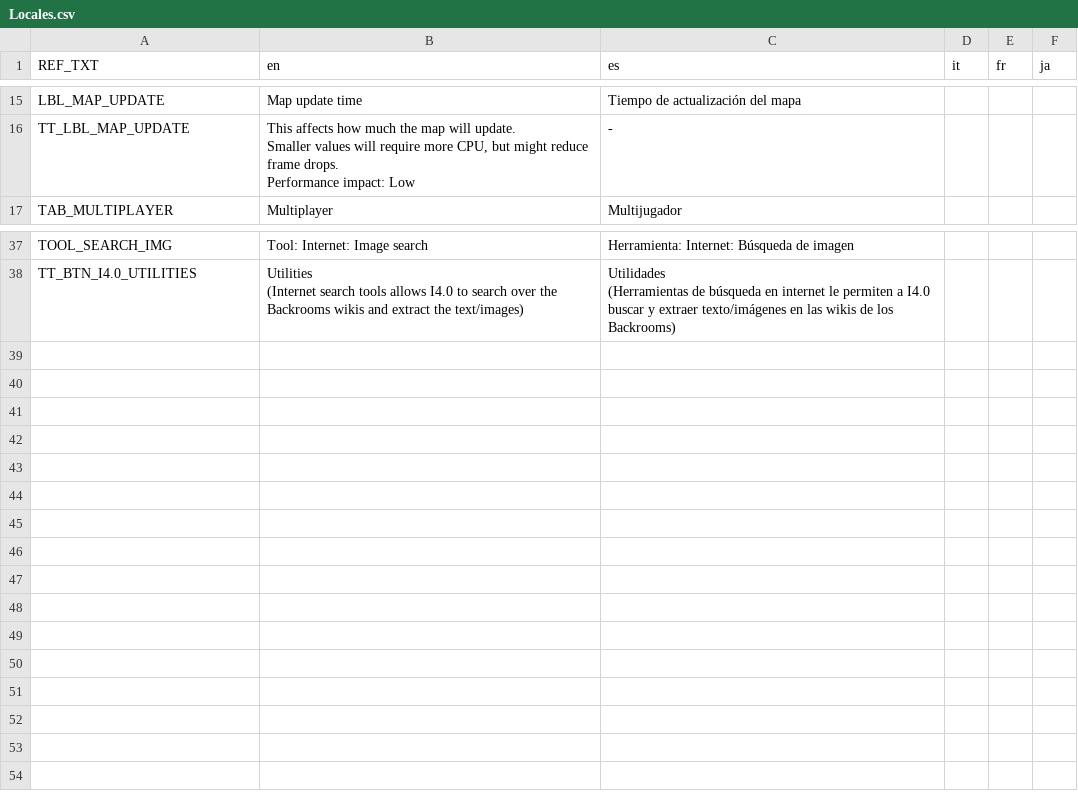
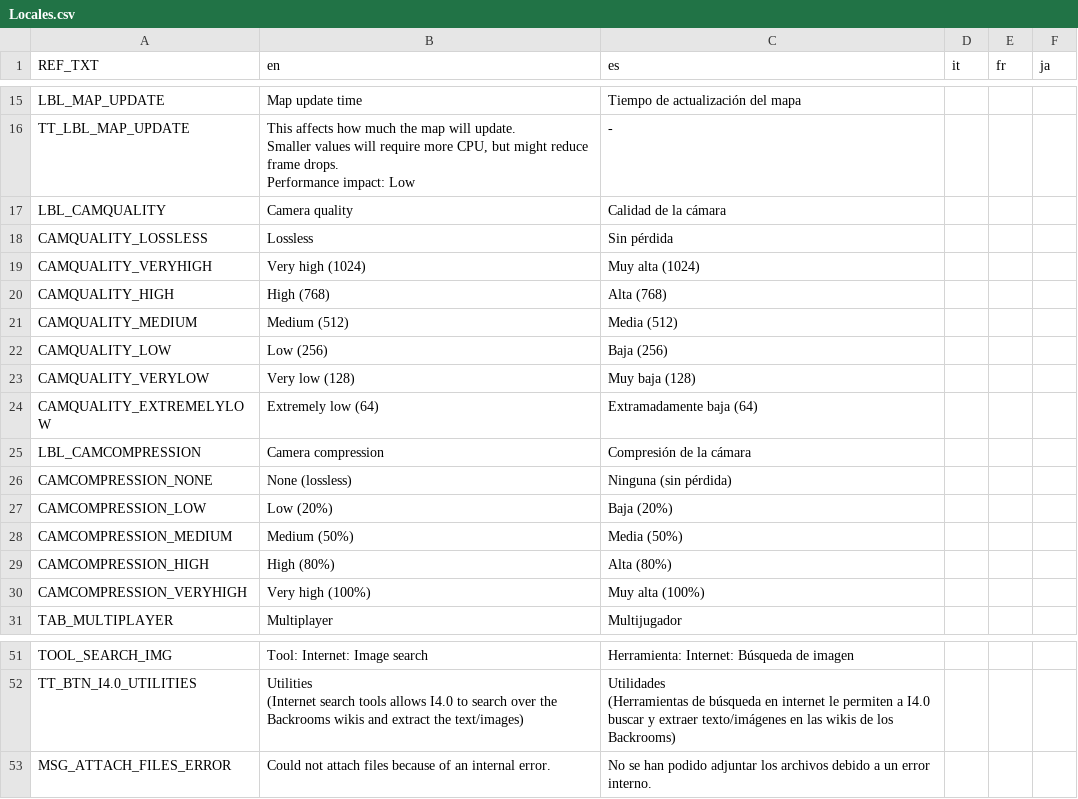
Before and after one commit to Jlmr08/BackroomsWithI4.0-Godot, a CSV file: Locales/Locales.csv, drawn as a sheet; only a part is shown, gaps mark what is left out.

Commit message:
Updated I4.0 app and camera app. - Implemented new configuration (camera resolution, camera file compression). - The menu buttons **Attach from local storage** and **Take picture** in the I4.0 app now works. - Created phone camera GUI. - Files can now be attached at the I4.0 app. - New screenshots directory at the game configuration.

```diff
--- a/Locales/Locales.csv
+++ b/Locales/Locales.csv
@@ -25,2 +25,16 @@ Smaller values will require more CPU, but might reduce frame drops.
 Performance impact: Low",-,,,
+LBL_CAMQUALITY,Camera quality,Calidad de la cámara,,,
+CAMQUALITY_LOSSLESS,Lossless,Sin pérdida,,,
+CAMQUALITY_VERYHIGH,Very high (1024),Muy alta (1024),,,
+CAMQUALITY_HIGH,High (768),Alta (768),,,
+CAMQUALITY_MEDIUM,Medium (512),Media (512),,,
+CAMQUALITY_LOW,Low (256),Baja (256),,,
+CAMQUALITY_VERYLOW,Very low (128),Muy baja (128),,,
+CAMQUALITY_EXTREMELYLOW,Extremely low (64),Extramadamente baja (64),,,
+LBL_CAMCOMPRESSION,Camera compression,Compresión de la cámara,,,
+CAMCOMPRESSION_NONE,None (lossless),Ninguna (sin pérdida),,,
+CAMCOMPRESSION_LOW,Low (20%),Baja (20%),,,
+CAMCOMPRESSION_MEDIUM,Medium (50%),Media (50%),,,
+CAMCOMPRESSION_HIGH,High (80%),Alta (80%),,,
+CAMCOMPRESSION_VERYHIGH,Very high (100%),Muy alta (100%),,,
 TAB_MULTIPLAYER,Multiplayer,Multijugador,,,
@@ -72 +86,2 @@ TT_BTN_I4.0_UTILITIES,"Utilities
 (Herramientas de búsqueda en internet le permiten a I4.0 buscar y extraer texto/imágenes en las wikis de los Backrooms)",,,
+MSG_ATTACH_FILES_ERROR,"Could not attach files because of an internal error.","No se han podido adjuntar los archivos debido a un error interno.",,,
```
Also changed, not shown: 8 other files.
